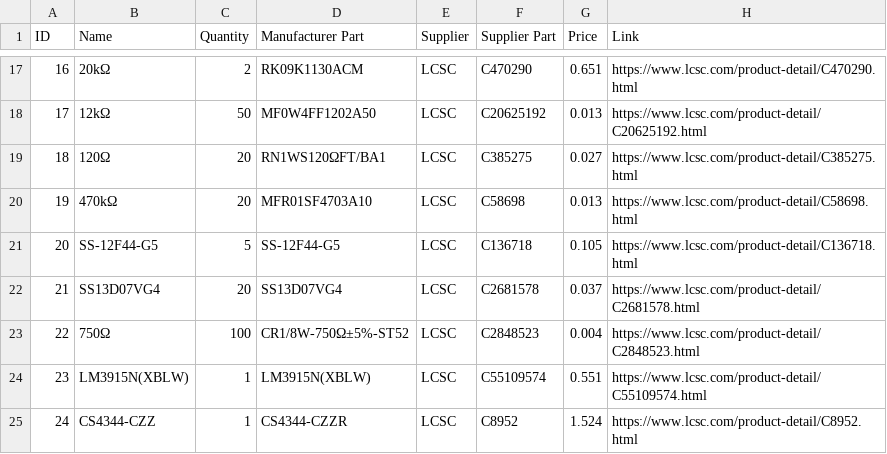
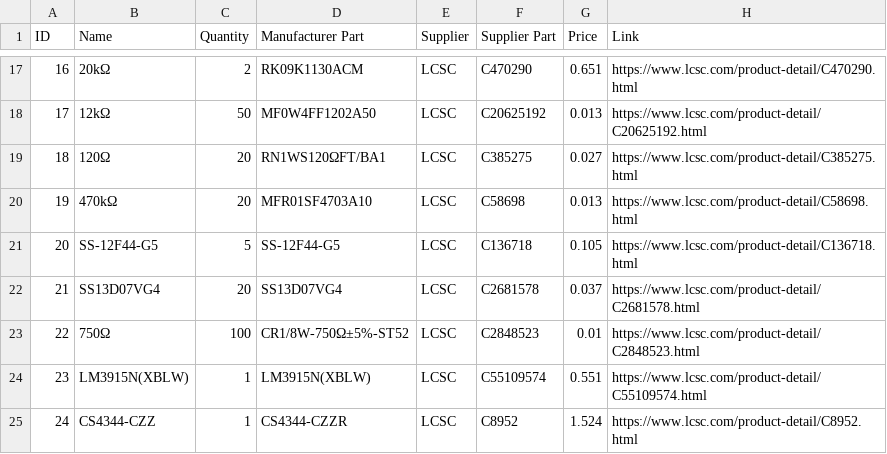
Before and after one commit to Farouk123456/DigiSynth, a CSV file: BOM.csv, drawn as a sheet; only a part is shown, gaps mark what is left out; the diff names each change by its address in the sheet, - before the commit and + after, or states it on an @@ line.

Commit message:
750

```diff
--- a/BOM.csv
+++ b/BOM.csv
-G23 (Price): 0.004
+G23 (Price): 0.01
```
